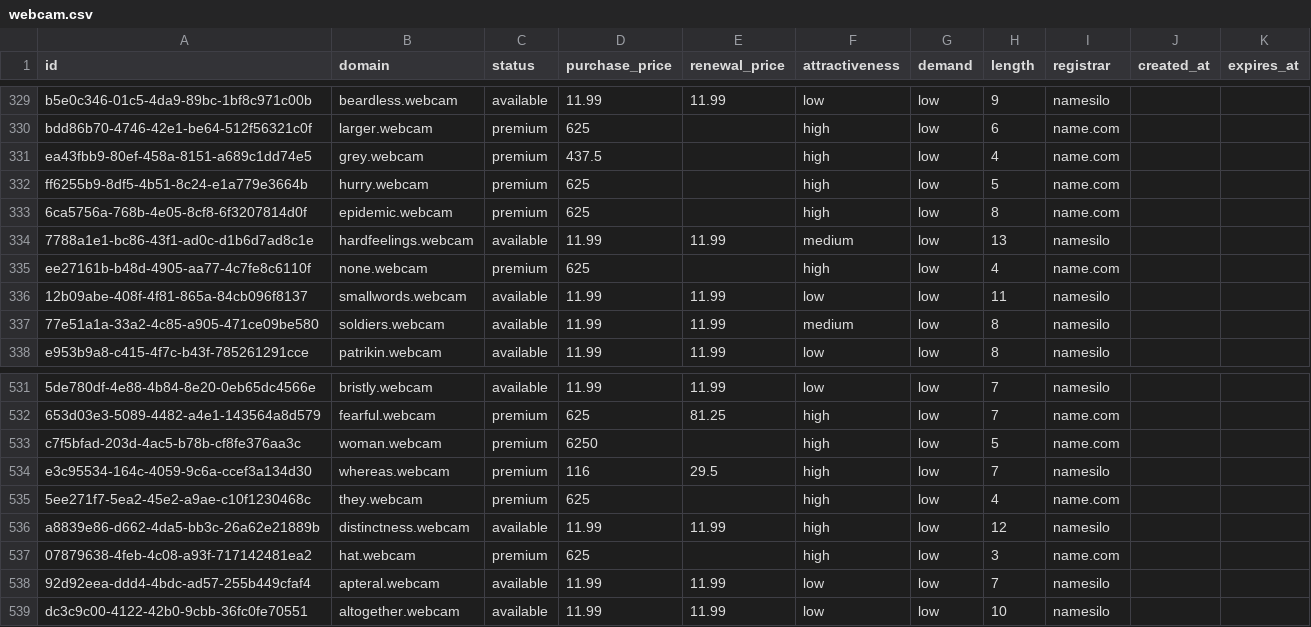
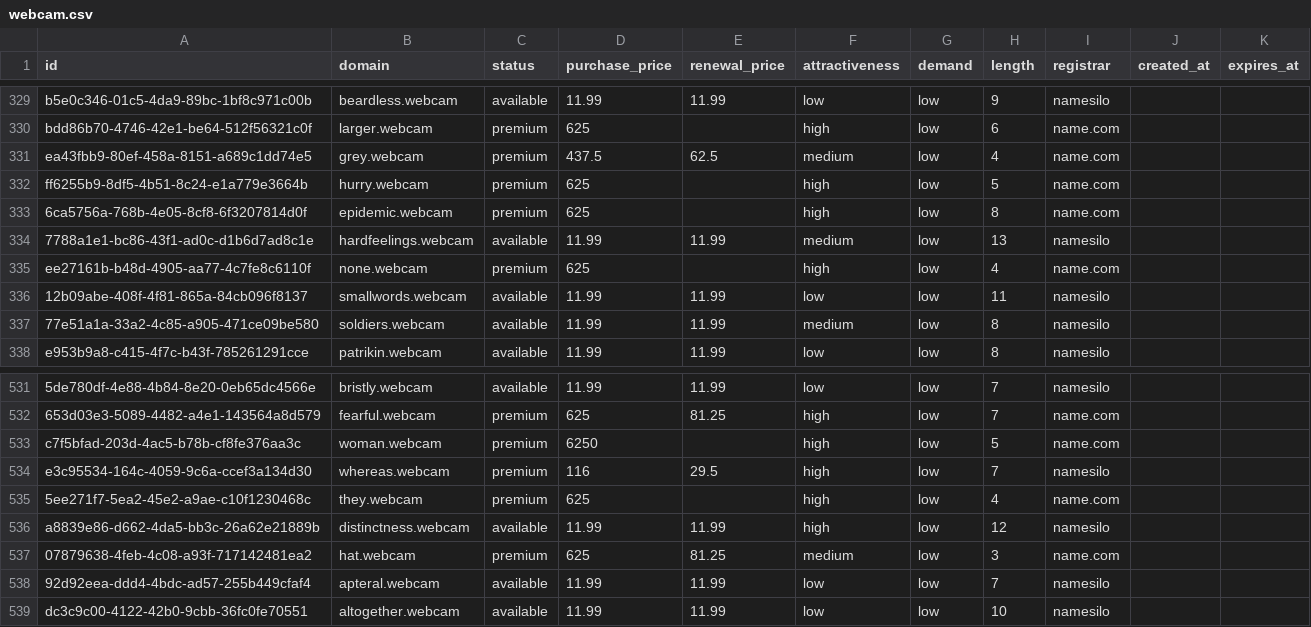
Before and after one commit to UniqueDomains/webcam-oneword-domains, a CSV file: webcam.csv, drawn as a sheet; only a part is shown, gaps mark what is left out.

Commit message:
Domains update

```diff
--- a/webcam.csv
+++ b/webcam.csv
@@ -330,3 +330,3 @@ b5e0c346-01c5-4da9-89bc-1bf8c971c00b,beardless.webcam,available,11.99,11.99,low,
 bdd86b70-4746-42e1-be64-512f56321c0f,larger.webcam,premium,625,,high,low,6,name.com,,
-ea43fbb9-80ef-458a-8151-a689c1dd74e5,grey.webcam,premium,437.5,,high,low,4,name.com,,
+ea43fbb9-80ef-458a-8151-a689c1dd74e5,grey.webcam,premium,437.5,62.5,medium,low,4,name.com,,
 ff6255b9-8df5-4b51-8c24-e1a779e3664b,hurry.webcam,premium,625,,high,low,5,name.com,,
@@ -536,3 +536,3 @@ e3c95534-164c-4059-9c6a-ccef3a134d30,whereas.webcam,premium,116,29.5,high,low,7,
 a8839e86-d662-4da5-bb3c-26a62e21889b,distinctness.webcam,available,11.99,11.99,high,low,12,namesilo,,
-07879638-4feb-4c08-a93f-717142481ea2,hat.webcam,premium,625,,high,low,3,name.com,,
+07879638-4feb-4c08-a93f-717142481ea2,hat.webcam,premium,625,81.25,medium,low,3,name.com,,
 92d92eea-ddd4-4bdc-ad57-255b449cfaf4,apteral.webcam,available,11.99,11.99,low,low,7,namesilo,,
```
Also changed, not shown: 4 other files.
